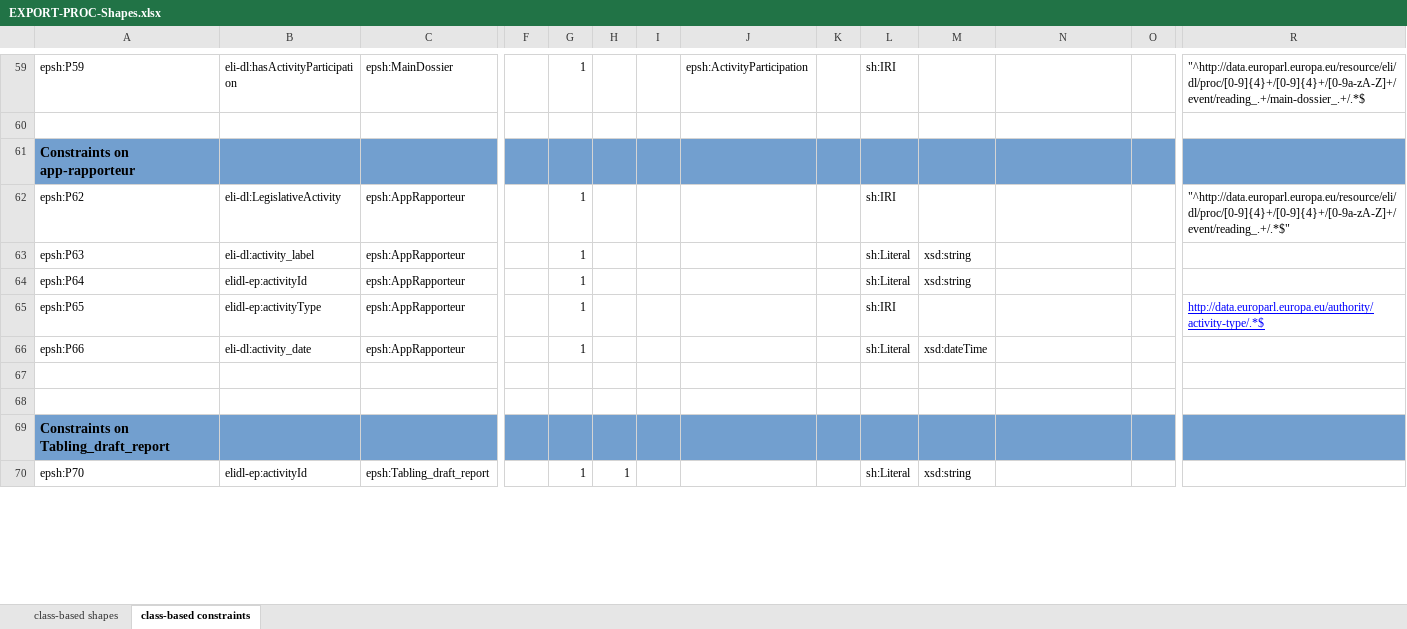
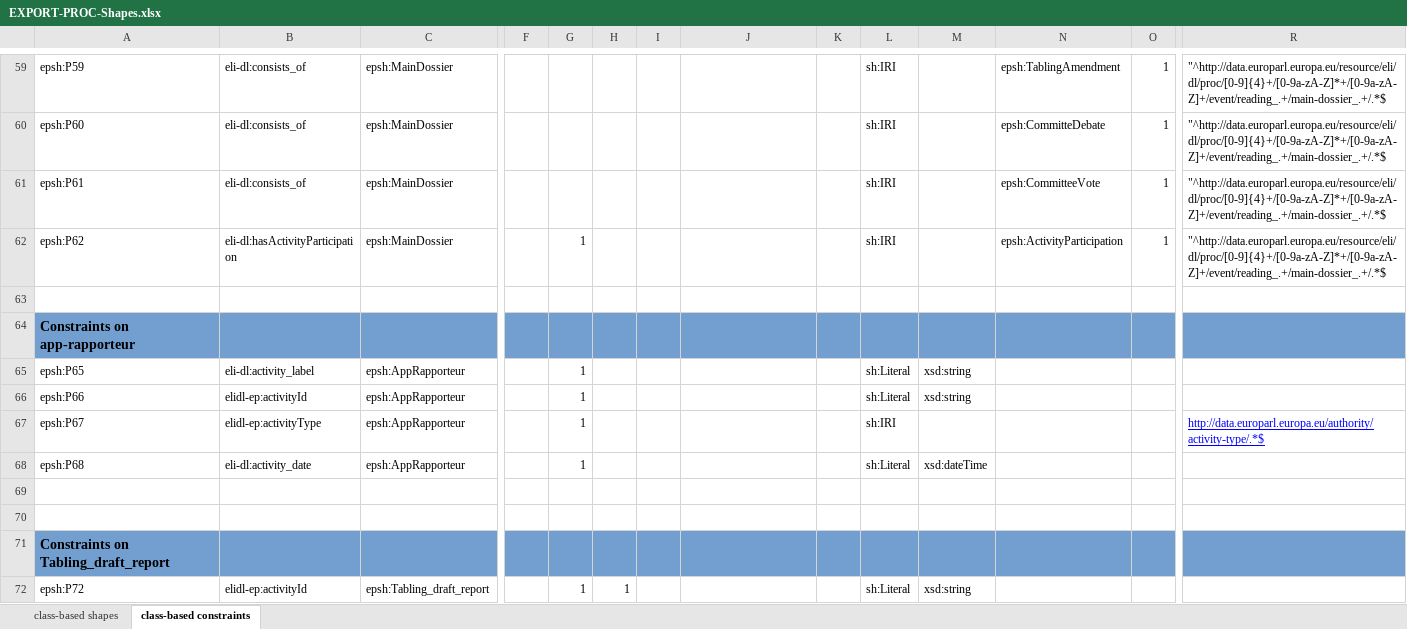
Before and after one commit to sparna-git/ep-graph-poc, an Excel workbook: Subtask5/03-eli-dl-ap-ep-activities/04-SHACL/EXPORT-PROC-Shapes.xlsx, sheet class-based constraints, drawn as a sheet; only a part is shown, gaps mark what is left out; values as stored, in another font and other column widths than the file's, no borders; removed rows and columns are numbered as before the commit, all else as after; rows hold the shown columns only; the diff covers the shown part only; the diff names each change by its address in the sheet, - before the commit and + after, or states it on an @@ line.

Commit message:
Update Activity
Update shacl file

```diff
--- a/Subtask5/03-eli-dl-ap-ep-activities/04-SHACL/EXPORT-PROC-Shapes.xlsx (sheet class-based constraints)
+++ b/Subtask5/03-eli-dl-ap-ep-activities/04-SHACL/EXPORT-PROC-Shapes.xlsx (sheet class-based constraints)
-B59: eli-dl:hasActivityParticipation
+B59: eli-dl:consists_of
-G59: 1
+G59: (empty)
-J59: epsh:ActivityParticipation
+J59: (empty)
-N59: (empty)
+N59: epsh:TablingAmendment
-O59: (empty)
+O59: 1
-R59: "^http://data.europarl.europa.eu/resource/eli/dl/proc/[0-9]{4}+/[0-9]{4}+/[0-9a-zA-Z]+/event/reading_.+/main-dossier_.+/.*$
+R59: "^http://data.europarl.europa.eu/resource/eli/dl/proc/[0-9]{4}+/[0-9a-zA-Z]*+/[0-9a-zA-Z]+/event/reading_.+/main-dossier_.+/.*$
+row 60: epsh:P60 | eli-dl:consists_of | epsh:MainDossier |  |  |  |  |  |  | sh:IRI |  | epsh:CommitteDebate | 1 | "^http://data.europarl.europa.eu/resource/eli/dl/proc/[0-9]{4}+/[0-9a-zA-Z]*+/[0-9a-zA-Z]+/event/reading_.+/main-dossier_.+/.*$
+row 61: epsh:P61 | eli-dl:consists_of | epsh:MainDossier |  |  |  |  |  |  | sh:IRI |  | epsh:CommitteeVote | 1 | "^http://data.europarl.europa.eu/resource/eli/dl/proc/[0-9]{4}+/[0-9a-zA-Z]*+/[0-9a-zA-Z]+/event/reading_.+/main-dossier_.+/.*$
+row 62: epsh:P62 | eli-dl:hasActivityParticipation | epsh:MainDossier |  | 1 |  |  |  |  | sh:IRI |  | epsh:ActivityParticipation | 1 | "^http://data.europarl.europa.eu/resource/eli/dl/proc/[0-9]{4}+/[0-9a-zA-Z]*+/[0-9a-zA-Z]+/event/reading_.+/main-dossier_.+/.*$
-row 62: epsh:P62 | eli-dl:LegislativeActivity | epsh:AppRapporteur |  | 1 |  |  |  |  | sh:IRI |  |  |  | "^http://data.europarl.europa.eu/resource/eli/dl/proc/[0-9]{4}+/[0-9]{4}+/[0-9a-zA-Z]+/event/reading_.+/.*$"
-A65: epsh:P63
+A65: epsh:P65
-A66: epsh:P64
+A66: epsh:P66
-A67: epsh:P65
+A67: epsh:P67
-A68: epsh:P66
+A68: epsh:P68
-A72: epsh:P70
+A72: epsh:P72
```
Also changed, not shown: 10 added rows, 3 removed rows and 82 edited cells elsewhere in this sheet, sheet class-based shapes, 2 other files.
